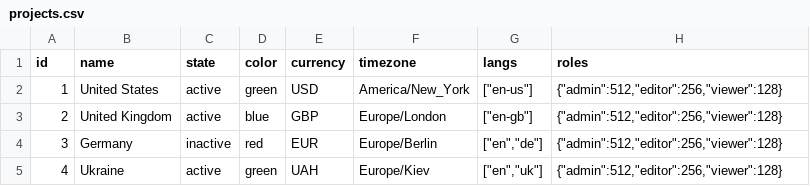
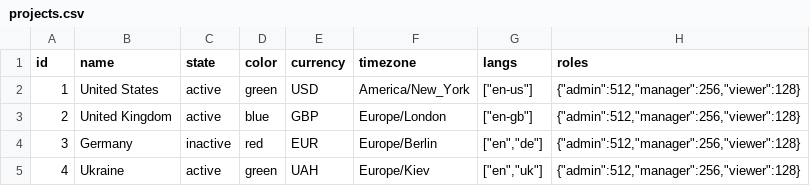
Before and after one commit to morfey897/nexwave, a CSV file: packages/storage/seeds/v0_1/projects.csv, drawn as a sheet.

```diff
--- a/packages/storage/seeds/v0_1/projects.csv
+++ b/packages/storage/seeds/v0_1/projects.csv
@@ -1,5 +1,5 @@
 id,name,state,color,currency,timezone,langs,roles
-1,United States,active,green,USD,America/New_York,"[""en-us""]","{""admin"":512,""editor"":256,""viewer"":128}"
-2,United Kingdom,active,blue,GBP,Europe/London,"[""en-gb""]","{""admin"":512,""editor"":256,""viewer"":128}"
-3,Germany,inactive,red,EUR,Europe/Berlin,"[""en"",""de""]","{""admin"":512,""editor"":256,""viewer"":128}"
-4,Ukraine,active,green,UAH,Europe/Kiev,"[""en"",""uk""]","{""admin"":512,""editor"":256,""viewer"":128}"
+1,United States,active,green,USD,America/New_York,"[""en-us""]","{""admin"":512,""manager"":256,""viewer"":128}"
+2,United Kingdom,active,blue,GBP,Europe/London,"[""en-gb""]","{""admin"":512,""manager"":256,""viewer"":128}"
+3,Germany,inactive,red,EUR,Europe/Berlin,"[""en"",""de""]","{""admin"":512,""manager"":256,""viewer"":128}"
+4,Ukraine,active,green,UAH,Europe/Kiev,"[""en"",""uk""]","{""admin"":512,""manager"":256,""viewer"":128}"
```
Also changed, not shown: 8 other files.
